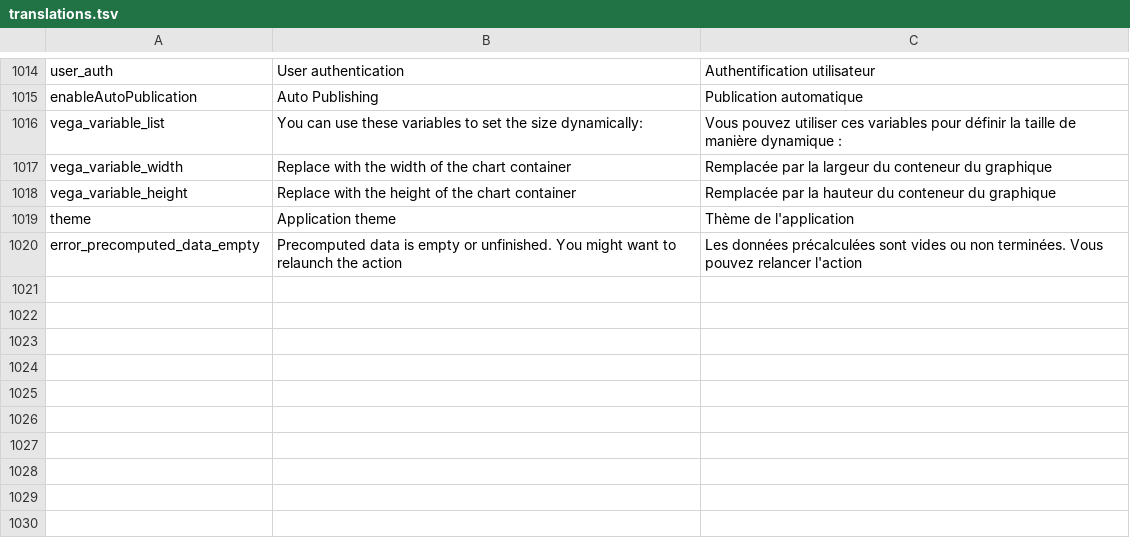
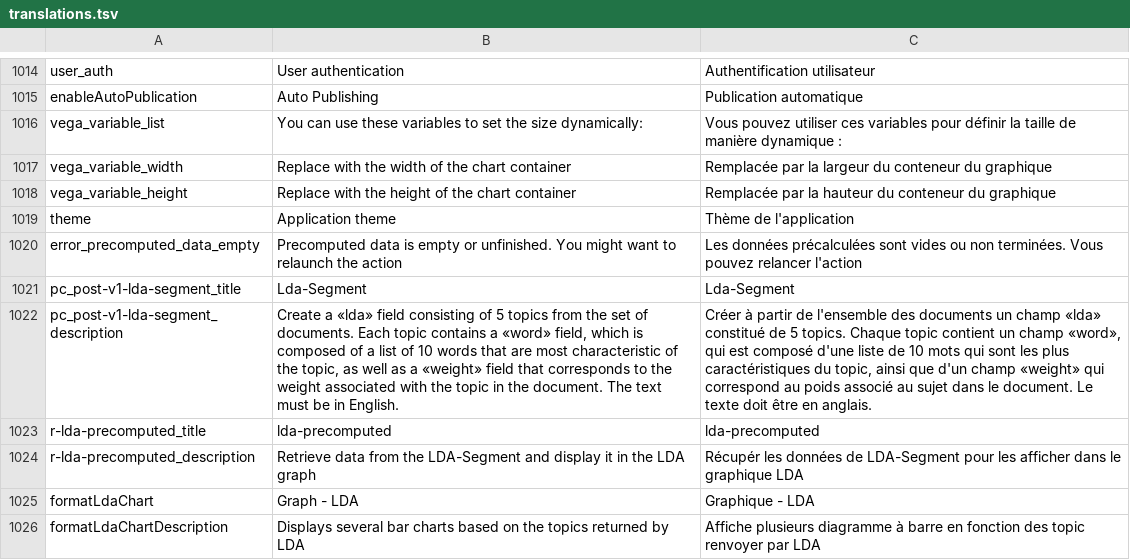
Before and after one commit to Inist-CNRS/lodex, a TSV file: src/app/custom/translations.tsv, drawn as a sheet; only a part is shown, gaps mark what is left out; the diff names each change by its address in the sheet, - before the commit and + after, or states it on an @@ line.

Commit message:
feat: add translations and update routines catalog

```diff
--- a/src/app/custom/translations.tsv
+++ b/src/app/custom/translations.tsv
+row 1021: pc_post-v1-lda-segment_title | Lda-Segment | Lda-Segment
+row 1022: pc_post-v1-lda-segment_description | Create a «lda» field consisting of 5 topics from the set of documents. Each topic contains a «word» field, which is composed of a list of 10 words that are most characteristic of the topic, as well as a «weight» field that corresponds to the weight associated with the topic in the document. The text must be in English. | Créer à partir de l'ensemble des documents un champ «lda» constitué de 5 topics. Chaque topic contient un champ «word», qui est composé d'une liste de 10 mots qui sont les plus caractéristiques du topic, ainsi que d'un champ «weight» qui correspond au poids associé au sujet dans le document. Le texte doit être en anglais.
+row 1023: r-lda-precomputed_title | lda-precomputed | lda-precomputed
+row 1024: r-lda-precomputed_description | Retrieve data from the LDA-Segment and display it in the LDA graph | Récupér les données de LDA-Segment pour les afficher dans le graphique LDA
+row 1025: formatLdaChart | Graph - LDA | Graphique - LDA
+row 1026: formatLdaChartDescription | Displays several bar charts based on the topics returned by LDA | Affiche plusieurs diagramme à barre en fonction des topic renvoyer par LDA
```
Also changed, not shown: 3 other files.
